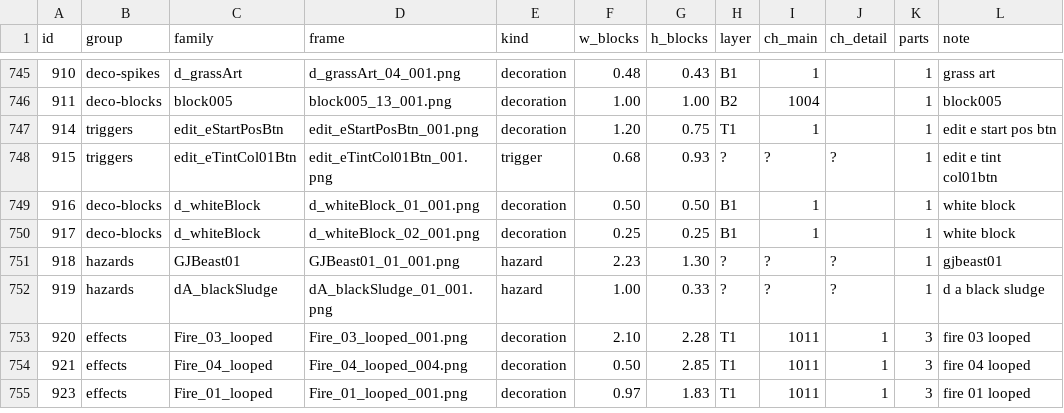
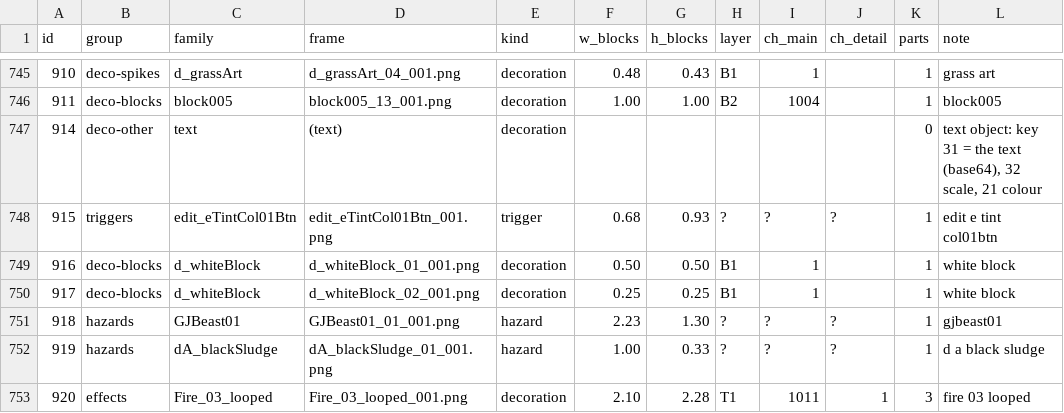
Before and after one commit to evgiz0r/GDLevelMaker, a TSV file: knowledge/objects/catalogue.tsv, drawn as a sheet; only a part is shown, gaps mark what is left out; the shorter side is filled out with more unchanged rows.

```diff
--- a/knowledge/objects/catalogue.tsv
+++ b/knowledge/objects/catalogue.tsv
@@ -746,3 +746,3 @@ id	group	family	frame	kind	w_blocks	h_blocks	layer	ch_main	ch_detail	parts	note
 911	deco-blocks	block005	block005_13_001.png	decoration	1.00	1.00	B2	1004		1	block005
-914	triggers	edit_eStartPosBtn	edit_eStartPosBtn_001.png	decoration	1.20	0.75	T1	1		1	edit e start pos btn
+914	deco-other	text	(text)	decoration						0	text object: key 31 = the text (base64), 32 scale, 21 colour
 915	triggers	edit_eTintCol01Btn	edit_eTintCol01Btn_001.png	trigger	0.68	0.93	?	?	?	1	edit e tint col01btn
```
Also changed, not shown: 4 other files.
